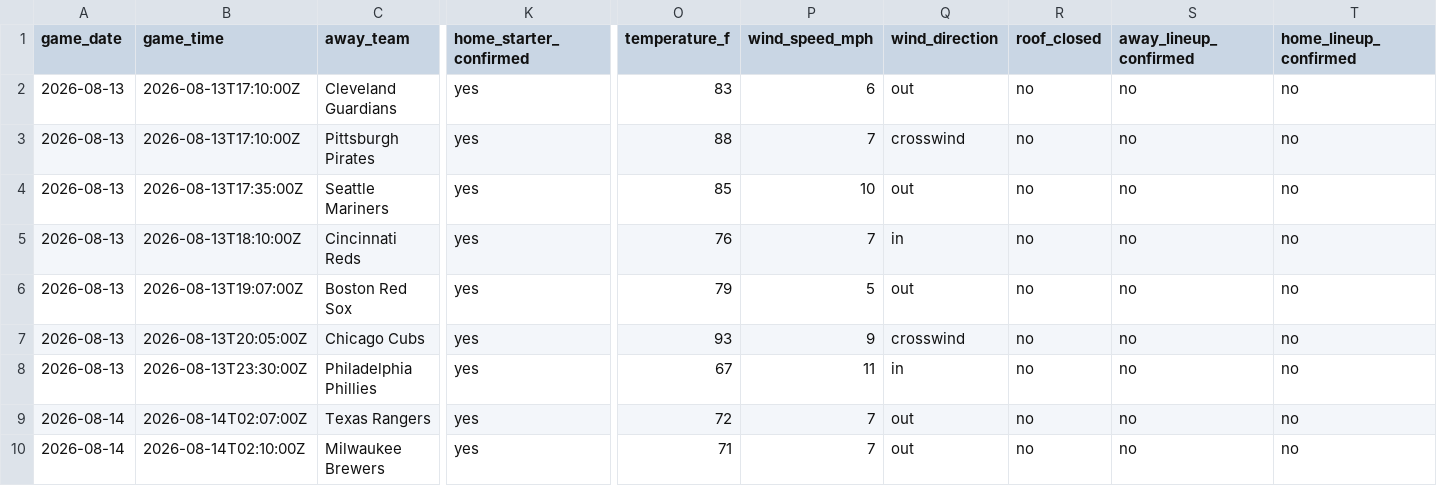
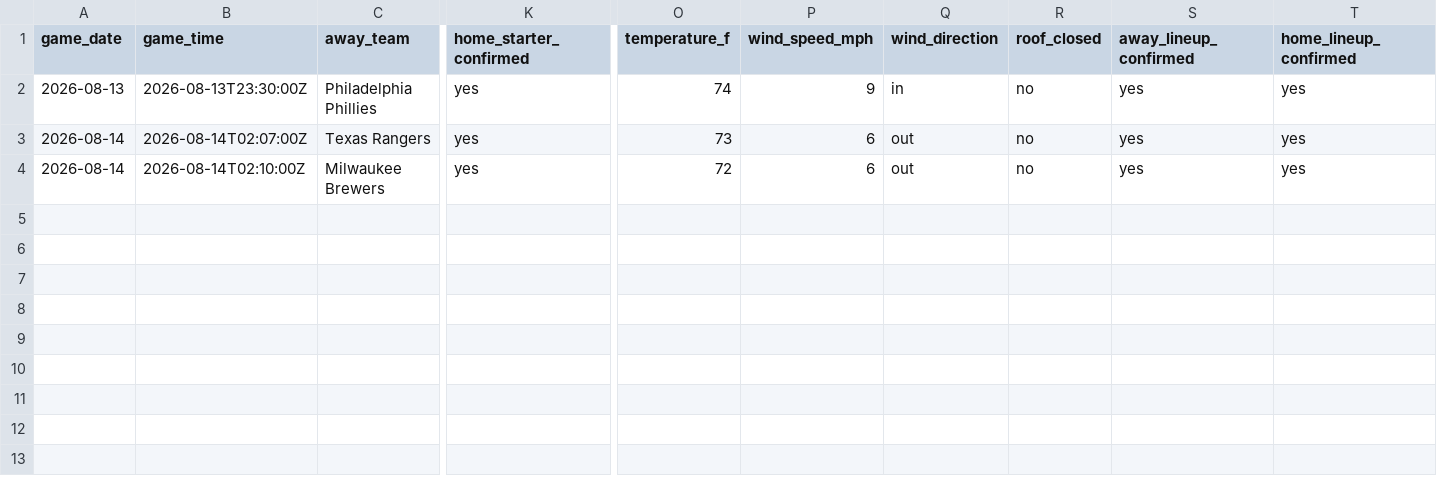
Before and after one commit to ceddto100/Kelly-s-Criterion-calculator, a CSV file: frontend/public/stats/mlb/mlb_slate.csv, drawn as a sheet; only a part is shown, gaps mark what is left out; removed rows and columns are numbered as before the commit, all else as after; rows hold the shown columns only; the diff names each change by its address in the sheet, - before the commit and + after, or states it on an @@ line.

```diff
--- a/frontend/public/stats/mlb/mlb_slate.csv
+++ b/frontend/public/stats/mlb/mlb_slate.csv
-row 2: 2026-08-13 | 2026-08-13T17:10:00Z | Cleveland Guardians | yes | 83 | 6 | out | no | no | no
-row 3: 2026-08-13 | 2026-08-13T17:10:00Z | Pittsburgh Pirates | yes | 88 | 7 | crosswind | no | no | no
-row 4: 2026-08-13 | 2026-08-13T17:35:00Z | Seattle Mariners | yes | 85 | 10 | out | no | no | no
-row 5: 2026-08-13 | 2026-08-13T18:10:00Z | Cincinnati Reds | yes | 76 | 7 | in | no | no | no
-row 6: 2026-08-13 | 2026-08-13T19:07:00Z | Boston Red Sox | yes | 79 | 5 | out | no | no | no
-row 7: 2026-08-13 | 2026-08-13T20:05:00Z | Chicago Cubs | yes | 93 | 9 | crosswind | no | no | no
-O2 (temperature_f): 67
+O2 (temperature_f): 74
-P2 (wind_speed_mph): 11
+P2 (wind_speed_mph): 9
-S2:S4 (away_lineup_confirmed): no
+S2:S4 (away_lineup_confirmed): yes
-T2:T4 (home_lineup_confirmed): no
+T2:T4 (home_lineup_confirmed): yes
-O3 (temperature_f): 72
+O3 (temperature_f): 73
-P3:P4 (wind_speed_mph): 7
+P3:P4 (wind_speed_mph): 6
-O4 (temperature_f): 71
+O4 (temperature_f): 72
```
Also changed, not shown: frontend/public/stats/mlb/mlb_bullpen.csv, frontend/public/stats/mlb/mlb_starters.csv, 3 other files.
